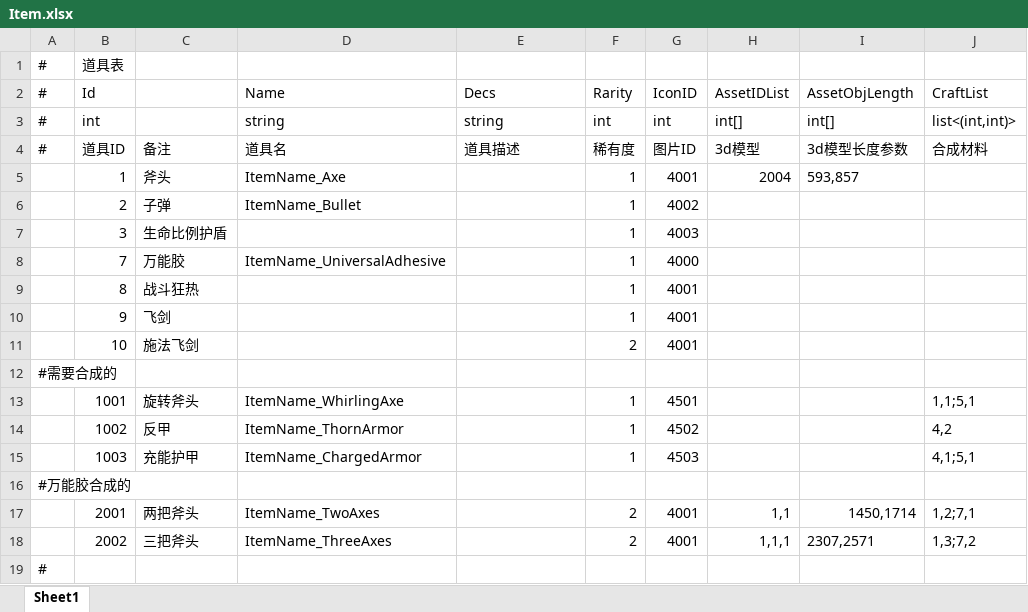
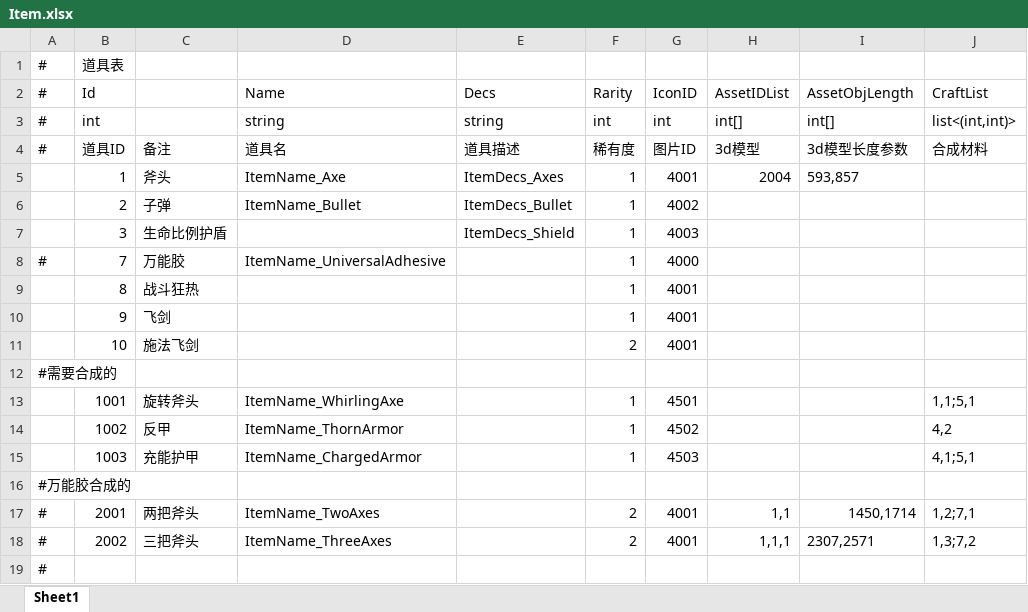
Before and after one commit to Yellowjump/AutoChess, an Excel workbook: Config/Item.xlsx, sheet Sheet1, drawn as a sheet; only a part is shown; values as stored, in another font and other column widths than the file's, no borders; the diff names each change by its address in the sheet, - before the commit and + after, or states it on an @@ line.

```diff
--- a/Config/Item.xlsx (sheet Sheet1)
+++ b/Config/Item.xlsx (sheet Sheet1)
-E5 (Decs): (empty)
+E5 (Decs): ItemDecs_Axes
-E6 (Decs): (empty)
+E6 (Decs): ItemDecs_Bullet
-E7 (Decs): (empty)
+E7 (Decs): ItemDecs_Shield
-A8 (#): (empty)
+A8 (#): #
-A17:A18 (#): (empty)
+A17:A18 (#): #
```
Also changed, not shown: Config/Language.xlsx, Config/Skill.xlsx, 12 other files.
